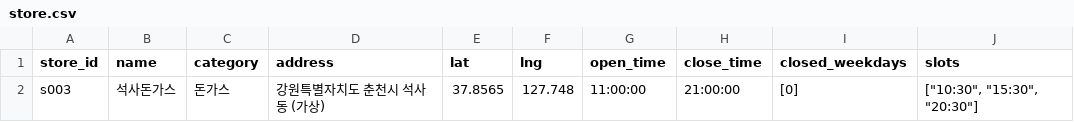
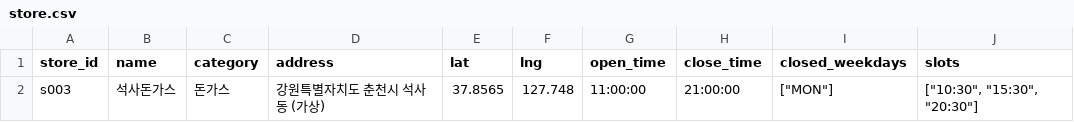
Before and after one commit to Yeon0713/DoD, a CSV file: server/db/mock/out/s003/store.csv, drawn as a sheet.

```diff
--- a/server/db/mock/out/s003/store.csv
+++ b/server/db/mock/out/s003/store.csv
@@ -1,2 +1,2 @@
 store_id,name,category,address,lat,lng,open_time,close_time,closed_weekdays,slots
-s003,석사돈가스,돈가스,강원특별자치도 춘천시 석사동 (가상),37.8565,127.748,11:00:00,21:00:00,[0],"[""10:30"", ""15:30"", ""20:30""]"
+s003,석사돈가스,돈가스,강원특별자치도 춘천시 석사동 (가상),37.8565,127.748,11:00:00,21:00:00,"[""MON""]","[""10:30"", ""15:30"", ""20:30""]"
```
Also changed, not shown: 5 other files.
